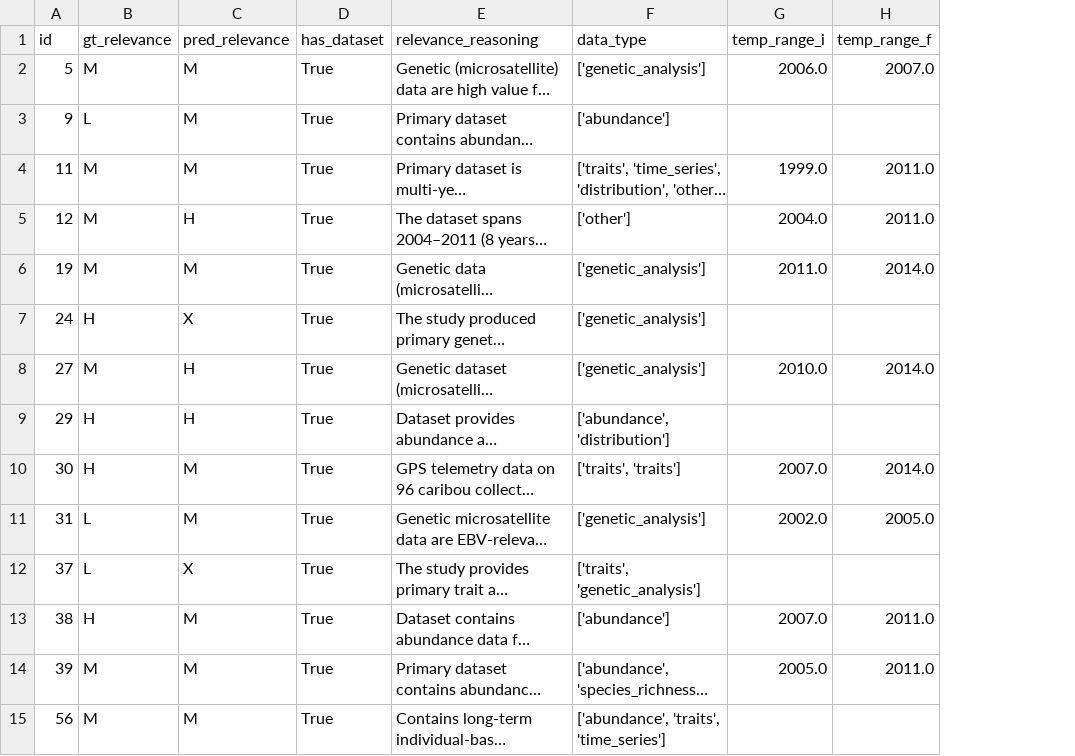
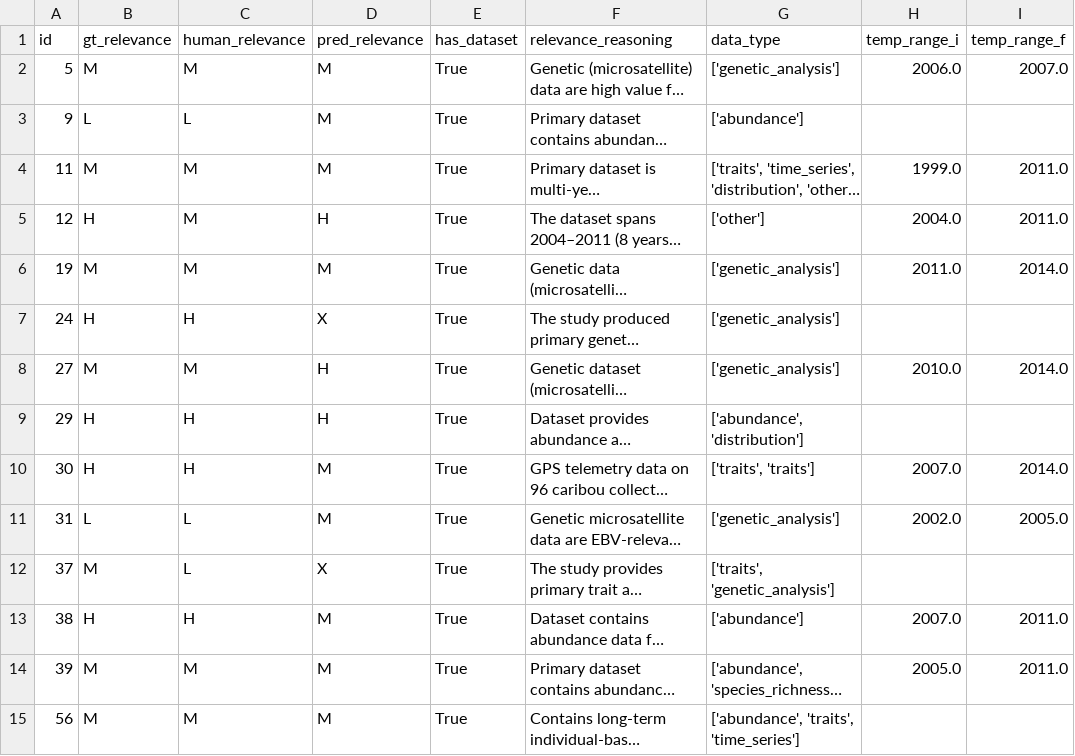
Before and after one commit to BiodiversiteQuebec/llm_metadata, a CSV file: notebooks/results/relevance_llm_direct_predictions.csv, drawn as a sheet; only a part is shown; long unchanged cells end in …; the diff covers the shown part only; the diff names each change by its address in the sheet, - before the commit and + after, or states it on an @@ line.

Commit message:
Complete automated relevance classification comparison

```diff
--- a/notebooks/results/relevance_llm_direct_predictions.csv
+++ b/notebooks/results/relevance_llm_direct_predictions.csv
+column C (human_relevance), rows 2-15: M | L | M | M | M | H | M | H | H | L | L | H | M | M
-B5 (gt_relevance): M
+B5 (gt_relevance): H
-B12 (gt_relevance): L
+B12 (gt_relevance): M
```
Also changed, not shown: 9 edited cells elsewhere in this file, 9 other files.
